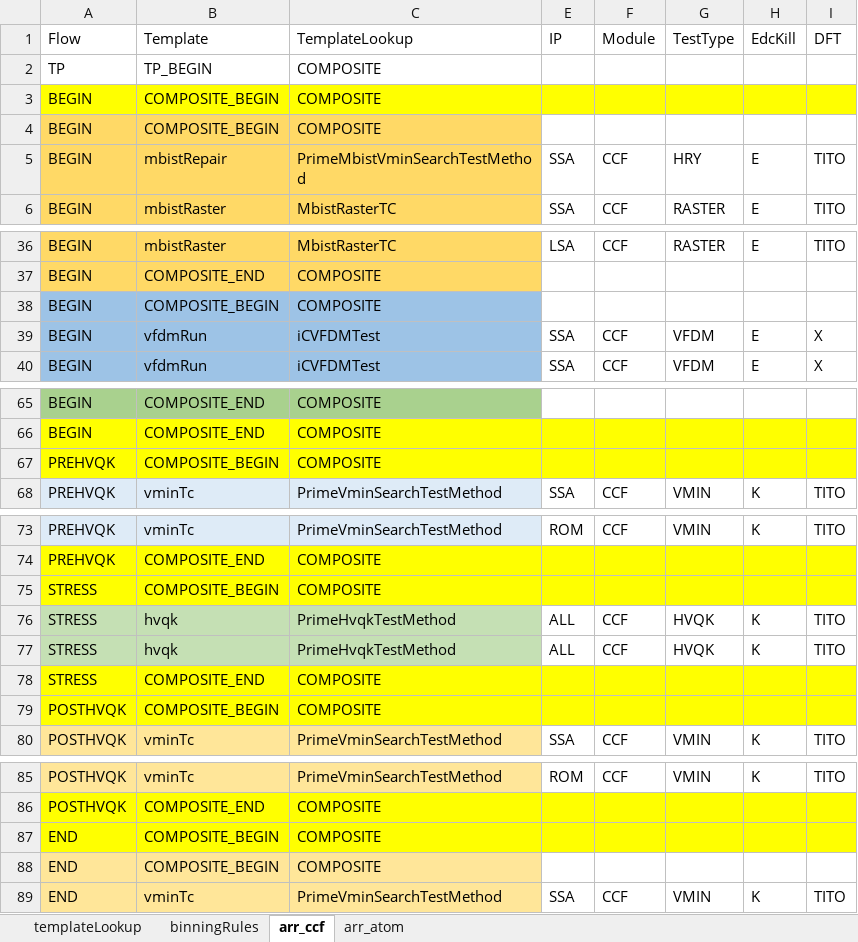
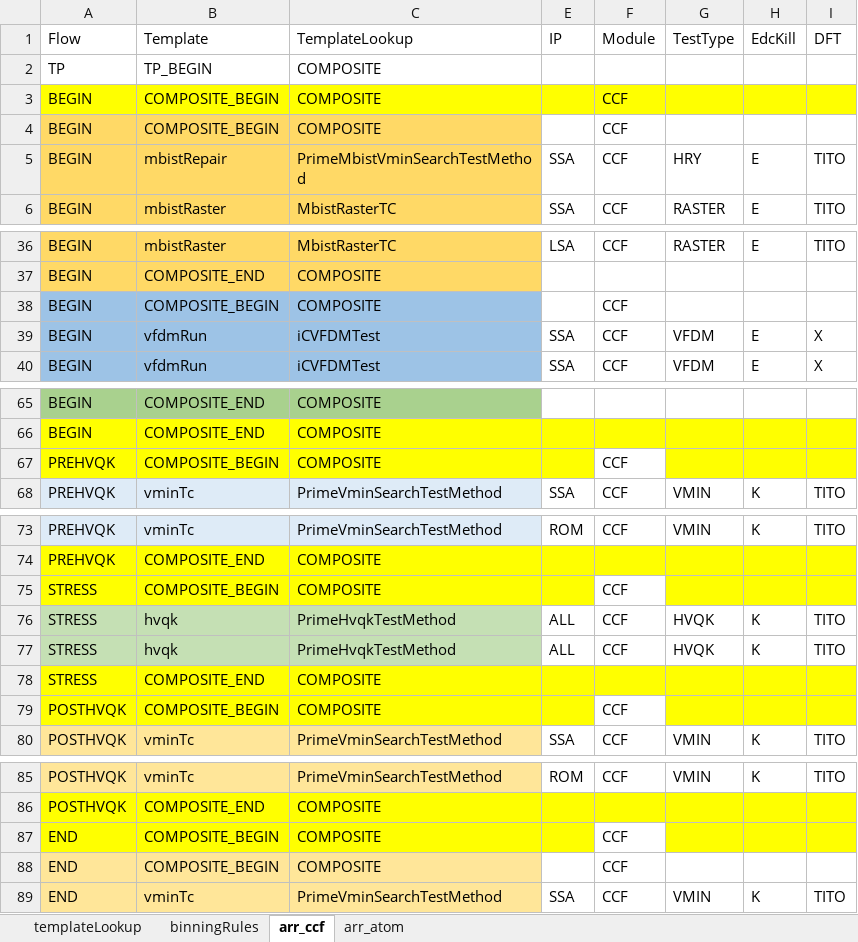
Before and after one commit to eoghanocIntel/lighterFluid, an Excel workbook: lighterFluid/inputs/lnlArrayMasterSheet.xlsx, sheet arr_ccf, drawn as a sheet; only a part is shown, gaps mark what is left out; values as stored, in another font and other column widths than the file's, no borders; the diff covers the shown part only; the diff names each change by its address in the sheet, - before the commit and + after, or states it on an @@ line.

```diff
--- a/lighterFluid/inputs/lnlArrayMasterSheet.xlsx (sheet arr_ccf)
+++ b/lighterFluid/inputs/lnlArrayMasterSheet.xlsx (sheet arr_ccf)
-F3:F4 (Module): (empty)
+F3:F4 (Module): CCF
-F38 (Module): (empty)
+F38 (Module): CCF
-F67 (Module): (empty)
+F67 (Module): CCF
-F67 fill: #FFFF00
+F67 fill: none
-F75 (Module): (empty)
+F75 (Module): CCF
-F75 fill: #FFFF00
+F75 fill: none
-F79 (Module): (empty)
+F79 (Module): CCF
-F79 fill: #FFFF00
+F79 fill: none
-F87:F88 (Module): (empty)
+F87:F88 (Module): CCF
-F87 fill: #FFFF00
+F87 fill: none
```
Also changed, not shown: 2 edited cells elsewhere in this sheet, sheet arr_atom, 2 other files.
